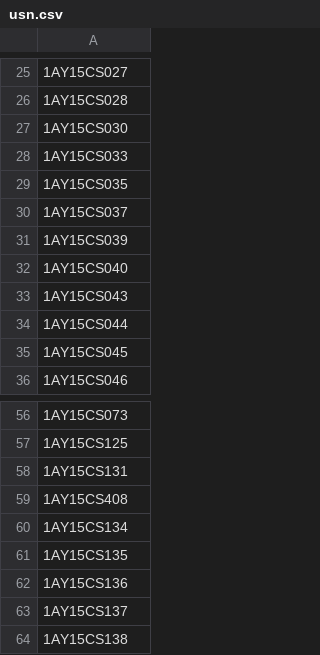
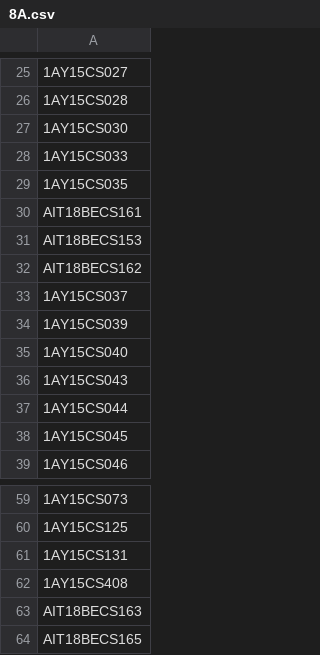
Before and after one commit to itsTalwar/vturesult, a CSV file: 8A.csv (was usn.csv), drawn as a sheet; only a part is shown, gaps mark what is left out.

```diff
--- a/usn.csv
+++ b/8A.csv
@@ -29,2 +29,5 @@
 1AY15CS035
+AIT18BECS161
+AIT18BECS153
+AIT18BECS162
 1AY15CS037
@@ -59,6 +62,3 @@
 1AY15CS408
-1AY15CS134
-1AY15CS135
-1AY15CS136
-1AY15CS137
-1AY15CS138
+AIT18BECS163
+AIT18BECS165
```
Also changed, not shown: 16 other files.
